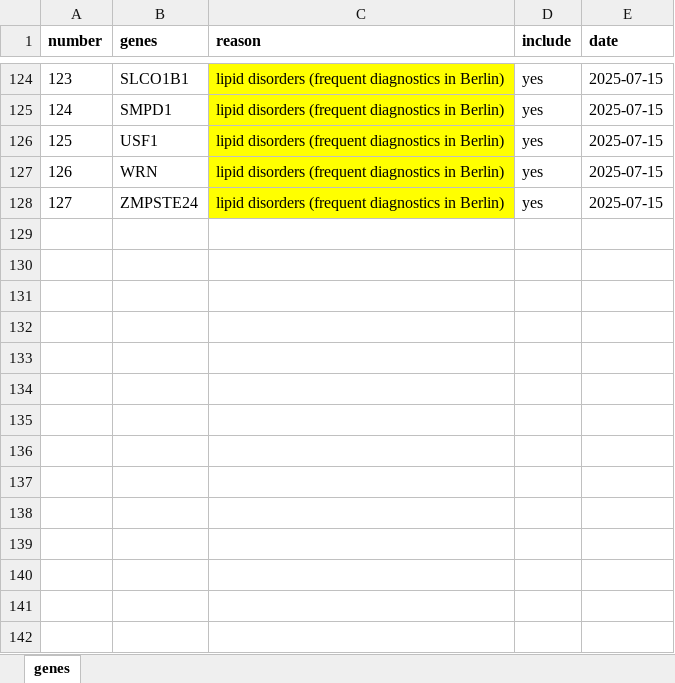
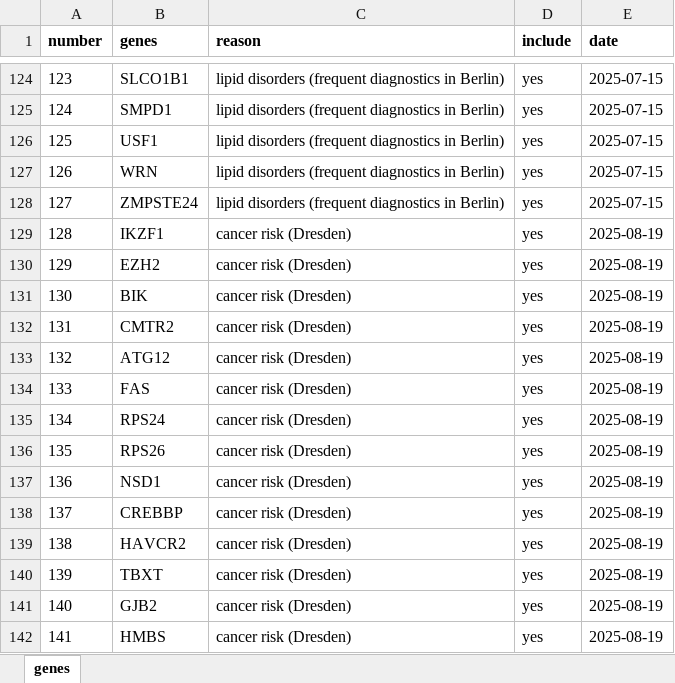
Before and after one commit to berntpopp/custom-panel, an Excel workbook: data/manual/manual_gene-list.xlsx, sheet genes, drawn as a sheet; only a part is shown, gaps mark what is left out; values as stored, in another font and other column widths than the file's, no borders; conditional formats not drawn; the diff covers the shown part only; the diff names each change by its address in the sheet, - before the commit and + after, or states it on an @@ line.

Commit message:
feat: add Dresden veto gene list

```diff
--- a/data/manual/manual_gene-list.xlsx (sheet genes)
+++ b/data/manual/manual_gene-list.xlsx (sheet genes)
-C124:C128 fill: #FFFF00
+C124:C128 fill: none
+row 129: 128 | IKZF1 | cancer risk (Dresden) | yes | 2025-08-19
+row 130: 129 | EZH2 | cancer risk (Dresden) | yes | 2025-08-19
+row 131: 130 | BIK | cancer risk (Dresden) | yes | 2025-08-19
+row 132: 131 | CMTR2 | cancer risk (Dresden) | yes | 2025-08-19
+row 133: 132 | ATG12 | cancer risk (Dresden) | yes | 2025-08-19
+row 134: 133 | FAS | cancer risk (Dresden) | yes | 2025-08-19
+row 135: 134 | RPS24 | cancer risk (Dresden) | yes | 2025-08-19
+row 136: 135 | RPS26 | cancer risk (Dresden) | yes | 2025-08-19
+row 137: 136 | NSD1 | cancer risk (Dresden) | yes | 2025-08-19
+row 138: 137 | CREBBP | cancer risk (Dresden) | yes | 2025-08-19
+row 139: 138 | HAVCR2 | cancer risk (Dresden) | yes | 2025-08-19
+row 140: 139 | TBXT | cancer risk (Dresden) | yes | 2025-08-19
+row 141: 140 | GJB2 | cancer risk (Dresden) | yes | 2025-08-19
+row 142: 141 | HMBS | cancer risk (Dresden) | yes | 2025-08-19
```
Also changed, not shown: 14 added rows and cell formats elsewhere in this sheet, 1 other file.
